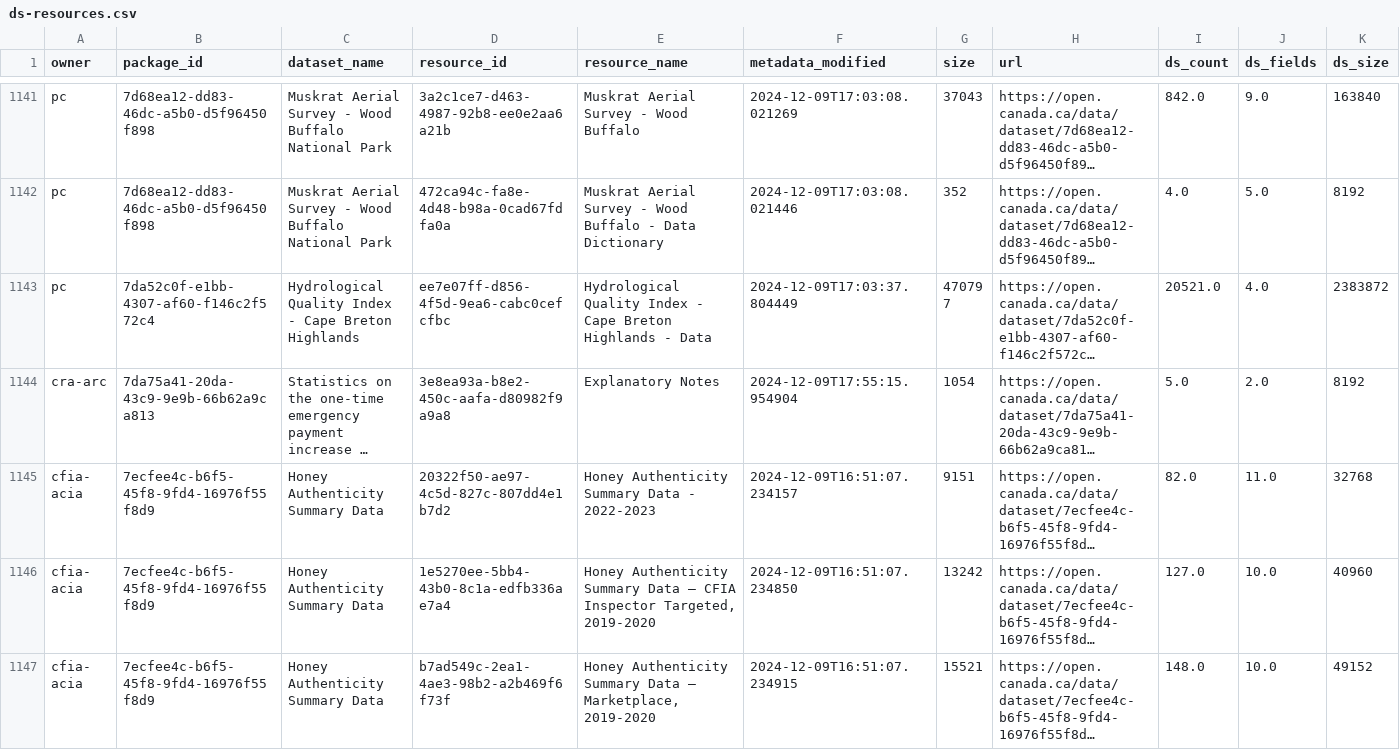
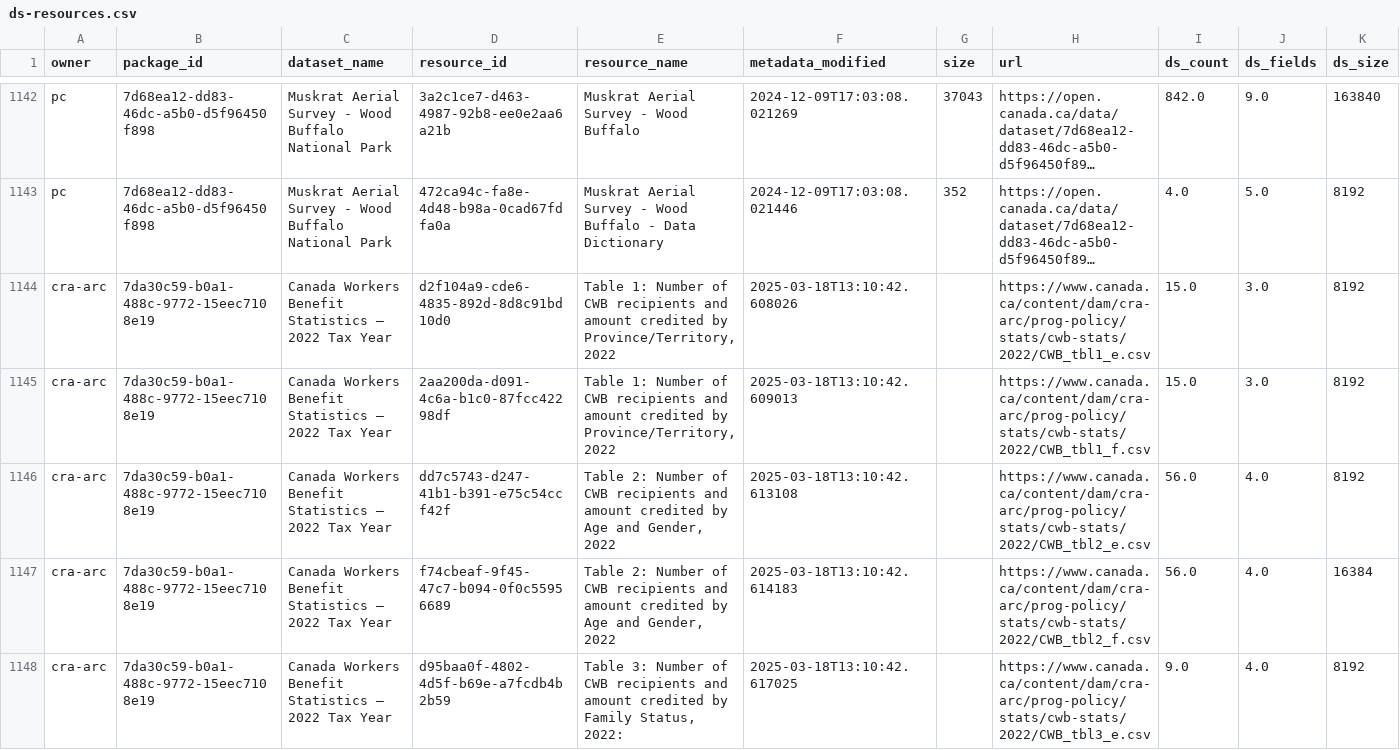
Before and after one commit to PatLittle/analytics-corporate-reporting, a CSV file: datastore_tracker/ds-resources.csv, drawn as a sheet; only a part is shown, gaps mark what is left out; the shorter side is filled out with more unchanged rows; long unchanged cells end in …; the diff covers the shown part only; the diff names each change by its address in the sheet, - before the commit and + after, or states it on an @@ line.

```diff
--- a/datastore_tracker/ds-resources.csv
+++ b/datastore_tracker/ds-resources.csv
+row 1144: cra-arc | 7da30c59-b0a1-488c-9772-15eec7108e19 | Canada Workers Benefit Statistics – 2022 Tax Year | d2f104a9-cde6-4835-892d-8d8c91bd10d0 | Table 1: Number of CWB recipients and amount credited by Province/Territory, 2022 | 2025-03-18T13:10:42.608026 |  | https://www.canada.ca/content/dam/cra-arc/prog-policy/stats/cwb-stats/2022/CWB_tbl1_e.csv | 15.0 | 3.0 | 8192
+row 1145: cra-arc | 7da30c59-b0a1-488c-9772-15eec7108e19 | Canada Workers Benefit Statistics – 2022 Tax Year | 2aa200da-d091-4c6a-b1c0-87fcc42298df | Table 1: Number of CWB recipients and amount credited by Province/Territory, 2022 | 2025-03-18T13:10:42.609013 |  | https://www.canada.ca/content/dam/cra-arc/prog-policy/stats/cwb-stats/2022/CWB_tbl1_f.csv | 15.0 | 3.0 | 8192
+row 1146: cra-arc | 7da30c59-b0a1-488c-9772-15eec7108e19 | Canada Workers Benefit Statistics – 2022 Tax Year | dd7c5743-d247-41b1-b391-e75c54ccf42f | Table 2: Number of CWB recipients and amount credited by Age and Gender, 2022 | 2025-03-18T13:10:42.613108 |  | https://www.canada.ca/content/dam/cra-arc/prog-policy/stats/cwb-stats/2022/CWB_tbl2_e.csv | 56.0 | 4.0 | 8192
+row 1147: cra-arc | 7da30c59-b0a1-488c-9772-15eec7108e19 | Canada Workers Benefit Statistics – 2022 Tax Year | f74cbeaf-9f45-47c7-b094-0f0c55956689 | Table 2: Number of CWB recipients and amount credited by Age and Gender, 2022 | 2025-03-18T13:10:42.614183 |  | https://www.canada.ca/content/dam/cra-arc/prog-policy/stats/cwb-stats/2022/CWB_tbl2_f.csv | 56.0 | 4.0 | 16384
+row 1148: cra-arc | 7da30c59-b0a1-488c-9772-15eec7108e19 | Canada Workers Benefit Statistics – 2022 Tax Year | d95baa0f-4802-4d5f-b69e-a7fcdb4b2b59 | Table 3: Number of CWB recipients and amount credited by Family Status, 2022: | 2025-03-18T13:10:42.617025 |  | https://www.canada.ca/content/dam/cra-arc/prog-policy/stats/cwb-stats/2022/CWB_tbl3_e.csv | 9.0 | 4.0 | 8192
```
Also changed, not shown: 6 added rows and 80 edited cells elsewhere in this file, datastore_tracker/DS_num_tracker.csv, datastore_tracker/org_stats.csv.
